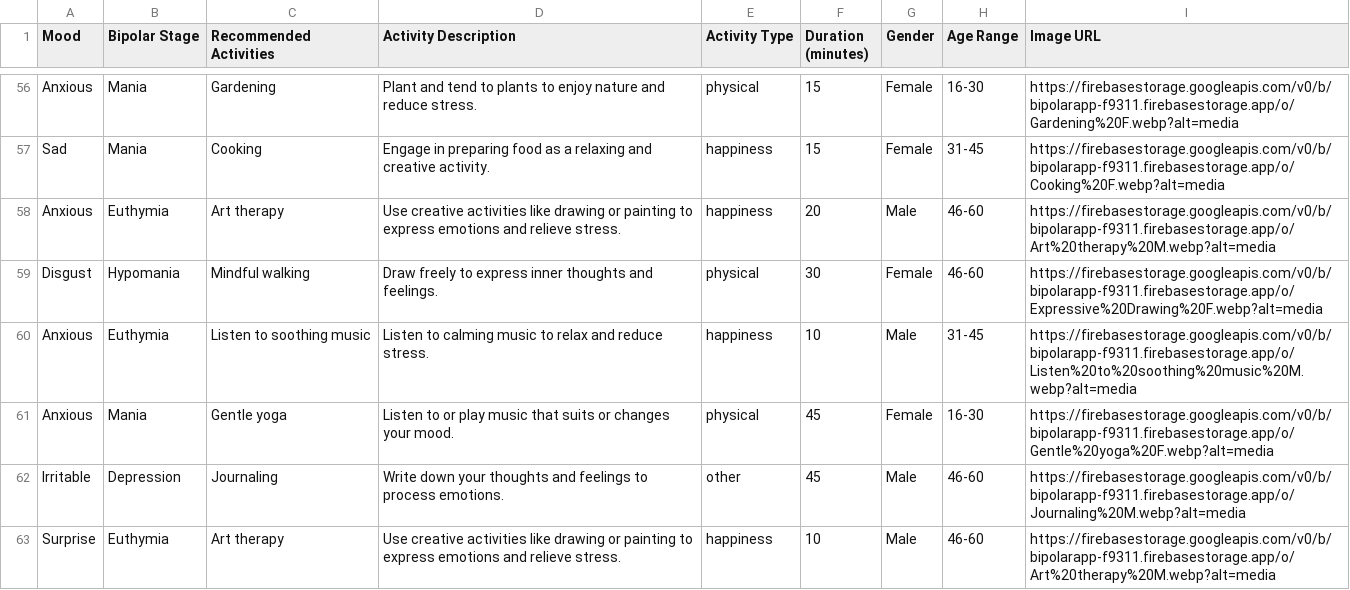
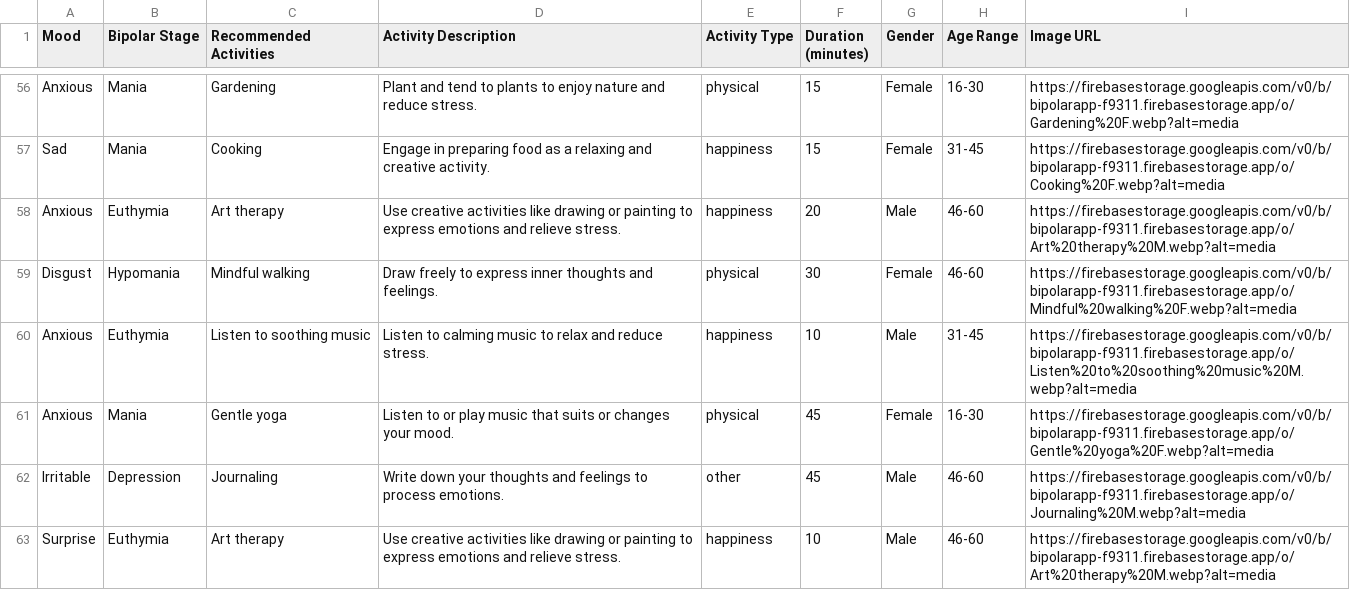
Before and after one commit to DulhanHK/Y4S1_Research_IndividulalHost, a CSV file: Updated_Bipolar_Dataset.csv, drawn as a sheet; only a part is shown, gaps mark what is left out; the diff covers the shown part only.

Commit message:
Update Updated_Bipolar_Dataset.csv

```diff
--- a/Updated_Bipolar_Dataset.csv
+++ b/Updated_Bipolar_Dataset.csv
@@ -58,3 +58,3 @@ Sad,Mania,Cooking,Engage in preparing food as a relaxing and creative activity.,
 Anxious,Euthymia,Art therapy,Use creative activities like drawing or painting to express emotions and relieve stress.,happiness,20,Male,46-60,https://firebasestorage.googleapis.com/v0/b/bipolarapp-f9311.firebasestorage.app/o/Art%20therapy%20M.webp?alt=media
-Disgust,Hypomania,Mindful walking,Draw freely to express inner thoughts and feelings.,physical,30,Female,46-60,https://firebasestorage.googleapis.com/v0/b/bipolarapp-f9311.firebasestorage.app/o/Expressive%20Drawing%20F.webp?alt=media
+Disgust,Hypomania,Mindful walking,Draw freely to express inner thoughts and feelings.,physical,30,Female,46-60,https://firebasestorage.googleapis.com/v0/b/bipolarapp-f9311.firebasestorage.app/o/Mindful%20walking%20F.webp?alt=media
 Anxious,Euthymia,Listen to soothing music,Listen to calming music to relax and reduce stress.,happiness,10,Male,31-45,https://firebasestorage.googleapis.com/v0/b/bipolarapp-f9311.firebasestorage.app/o/Listen%20to%20soothing%20music%20M.webp?alt=media
```
Also changed, not shown: 14 edited cells elsewhere in this file.
